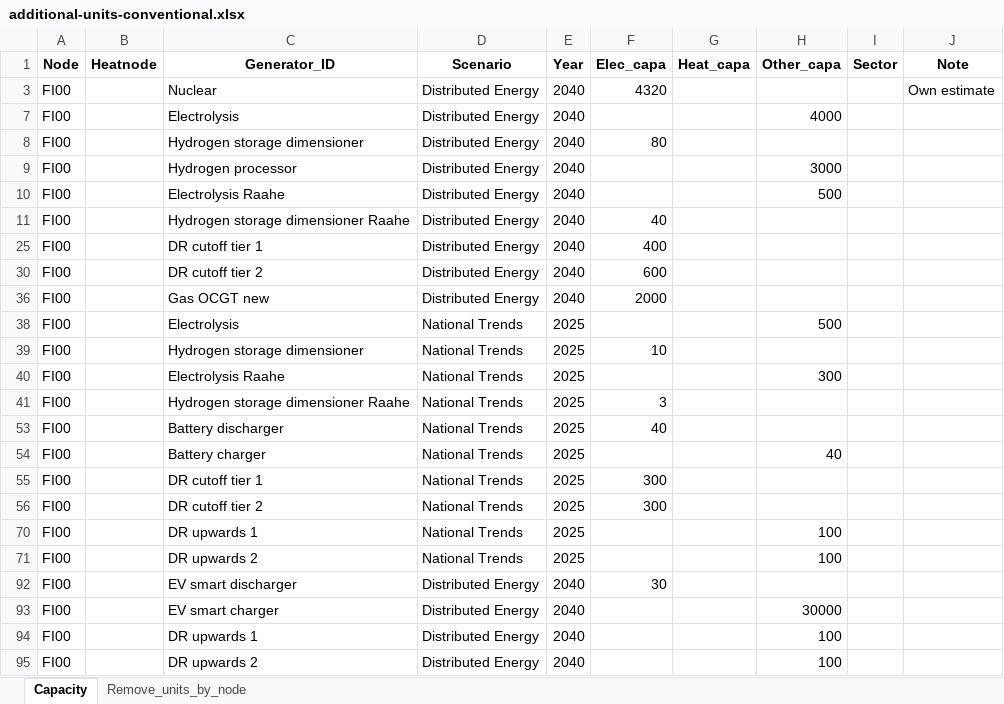
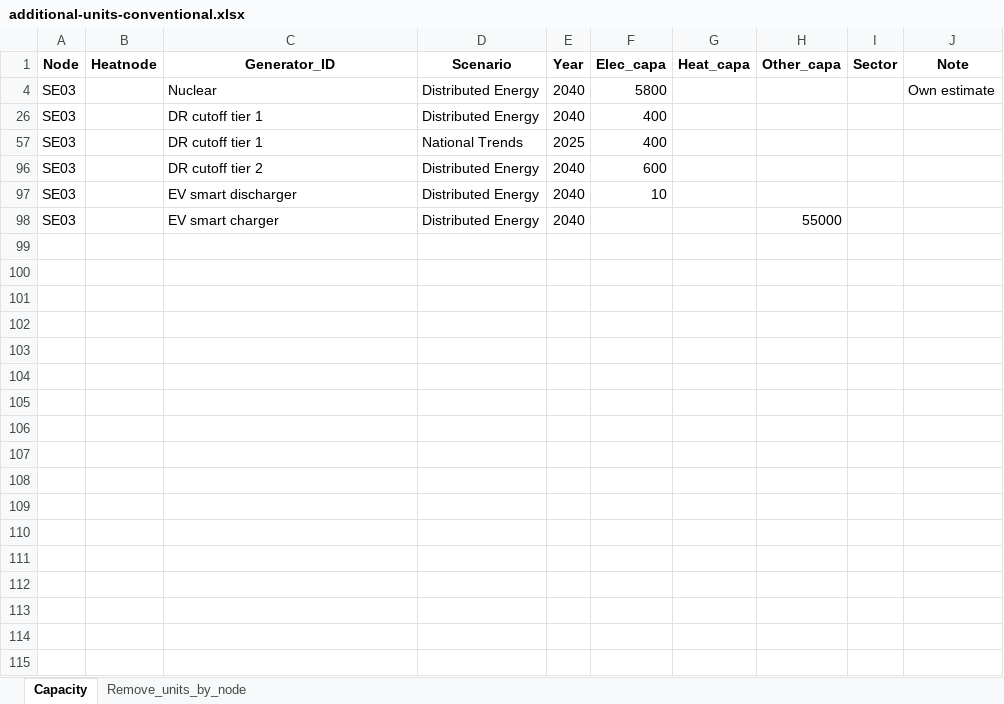
Before and after one commit to vttresearch/north_european_model, an Excel workbook: input/capacity/additional-units-conventional.xlsx, sheet Capacity, drawn as a sheet; values as stored, in another font and other column widths than the file's, no borders; charts and pictures not drawn; removed rows and columns are numbered as before the commit, all else as after; the diff names each change by its address in the sheet, - before the commit and + after, or states it on an @@ line.

```diff
--- a/input/capacity/additional-units-conventional.xlsx (sheet Capacity)
+++ b/input/capacity/additional-units-conventional.xlsx (sheet Capacity)
-A4 (Node): FI00
+A4 (Node): SE03
-F4 (Elec_capa): 4320
+F4 (Elec_capa): 5800
@@ row 7 hidden: FI00 |  | Electrolysis | Distributed Energy | 2040 |  |  | 4000 @@
@@ row 8 hidden: FI00 |  | Hydrogen storage dimensioner | Distributed Energy | 2040 | 80 @@
@@ row 9 hidden: FI00 |  | Hydrogen processor | Distributed Energy | 2040 |  |  | 3000 @@
@@ row 10 hidden: FI00 |  | Electrolysis Raahe | Distributed Energy | 2040 |  |  | 500 @@
@@ row 11 hidden: FI00 |  | Hydrogen storage dimensioner Raahe | Distributed Energy | 2040 | 40 @@
-A26 (Node): FI00
+A26 (Node): SE03
@@ row 57 unhidden: SE03 |  | DR cutoff tier 1 | National Trends | 2025 | 400 @@
-A96 (Node): FI00
+A96 (Node): SE03
-row 36: FI00 |  | Gas OCGT new | Distributed Energy | 2040 | 2000
@@ row 38 hidden: FI00 |  | Electrolysis | National Trends | 2025 |  |  | 500 @@
@@ row 39 hidden: FI00 |  | Hydrogen storage dimensioner | National Trends | 2025 | 10 @@
@@ row 40 hidden: FI00 |  | Electrolysis Raahe | National Trends | 2025 |  |  | 300 @@
@@ row 41 hidden: FI00 |  | Hydrogen storage dimensioner Raahe | National Trends | 2025 | 3 @@
@@ row 53 hidden: FI00 |  | Battery discharger | National Trends | 2025 | 40 @@
@@ row 54 hidden: FI00 |  | Battery charger | National Trends | 2025 |  |  | 40 @@
@@ row 55 hidden: FI00 |  | DR cutoff tier 1 | National Trends | 2025 | 300 @@
@@ row 56 hidden: FI00 |  | DR cutoff tier 2 | National Trends | 2025 | 300 @@
@@ row 70 hidden: FI00 |  | DR upwards 1 | National Trends | 2025 |  |  | 100 @@
@@ row 71 hidden: FI00 |  | DR upwards 2 | National Trends | 2025 |  |  | 100 @@
-A97:A98 (Node): FI00
+A97:A98 (Node): SE03
-F97 (Elec_capa): 30
+F97 (Elec_capa): 10
-H98 (Other_capa): 30000
+H98 (Other_capa): 55000
@@ row 94 hidden: FI00 |  | DR upwards 1 | Distributed Energy | 2040 |  |  | 100 @@
@@ row 95 hidden: FI00 |  | DR upwards 2 | Distributed Energy | 2040 |  |  | 100 @@
```
Also changed, not shown: hidden cells, input/capacity/additional-units-vre.xlsx.
